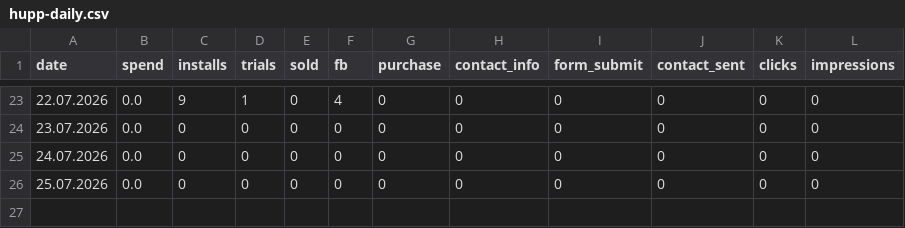
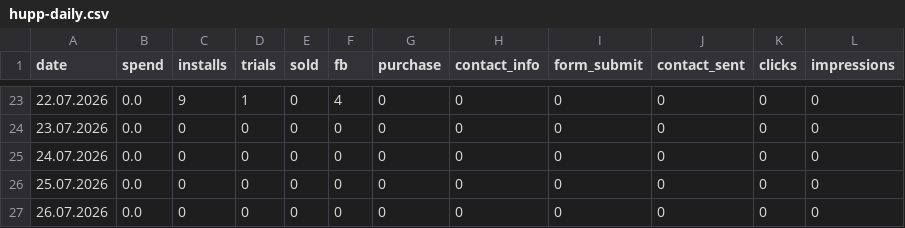
Before and after one commit to lusnikovvaceslav9-oss/hupp, a CSV file: data/hupp-daily.csv, drawn as a sheet; only a part is shown, gaps mark what is left out.

Commit message:
chore: auto-update Hupp feed data

```diff
--- a/data/hupp-daily.csv
+++ b/data/hupp-daily.csv
@@ -26 +26,2 @@ date,spend,installs,trials,sold,fb,purchase,contact_info,form_submit,contact_sen
 25.07.2026,0.0,0,0,0,0,0,0,0,0,0,0
+26.07.2026,0.0,0,0,0,0,0,0,0,0,0,0
```
Also changed, not shown: 2 other files.
